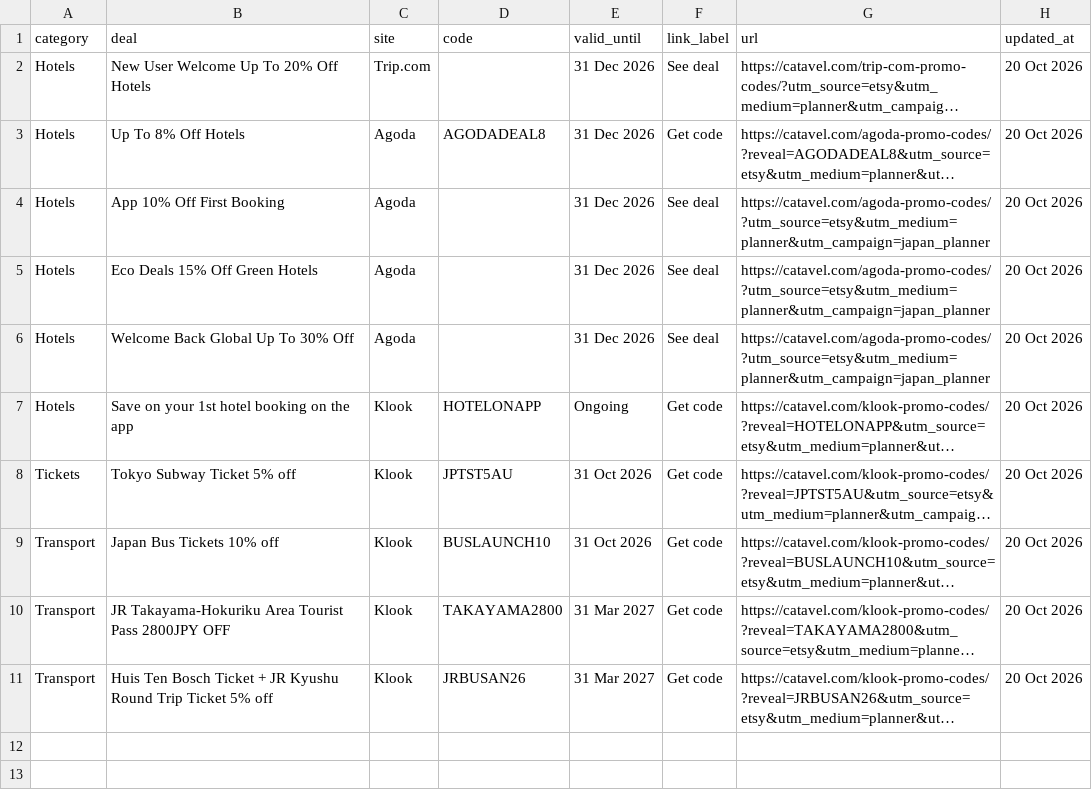
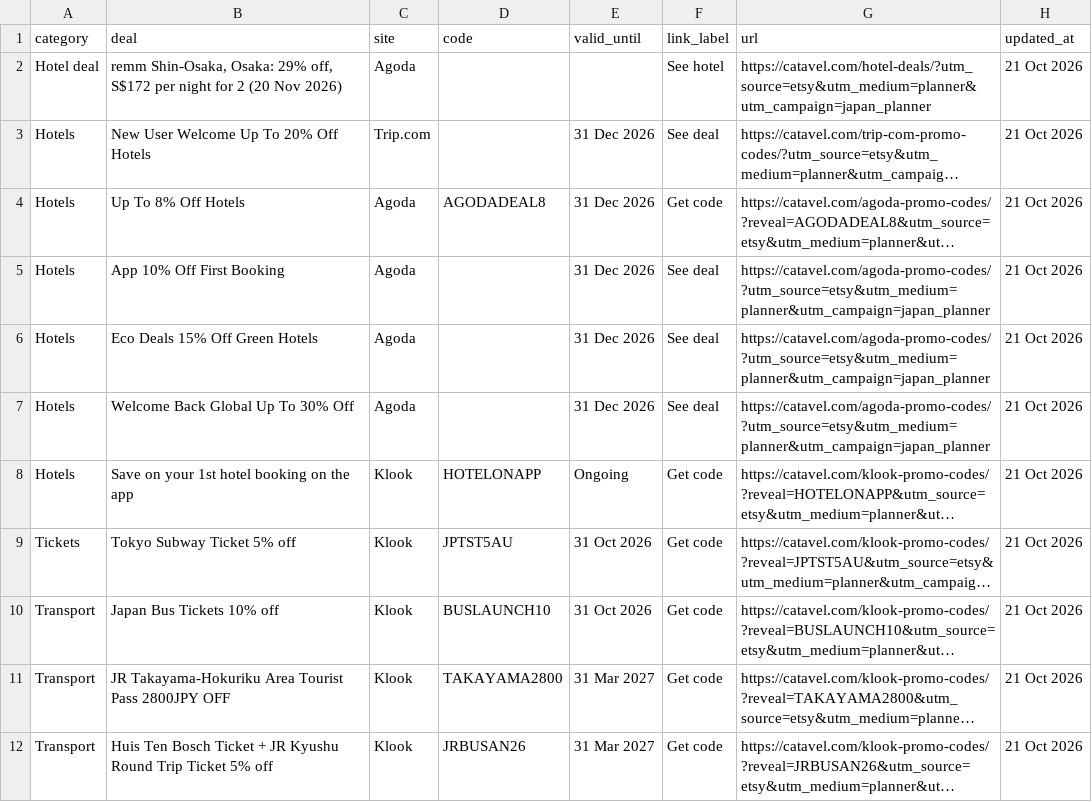
Before and after one commit to catavel/Catavel, a CSV file: feeds/planner-japan.csv, drawn as a sheet; long unchanged cells end in …; addresses are those after the commit; the diff names each change by its address in the sheet, - before the commit and + after, or states it on an @@ line.

Commit message:
chore: update planner feed japan [2026-10-21]

```diff
--- a/feeds/planner-japan.csv
+++ b/feeds/planner-japan.csv
+row 2: Hotel deal | remm Shin-Osaka, Osaka: 29% off, S$172 per night for 2 (20 Nov 2026) | Agoda |  |  | See hotel | https://catavel.com/hotel-deals/?utm_source=etsy&utm_medium=planner&utm_campaign=japan_planner | 21 Oct 2026
-H3:H12 (updated_at): 20 Oct 2026
+H3:H12 (updated_at): 21 Oct 2026
```
